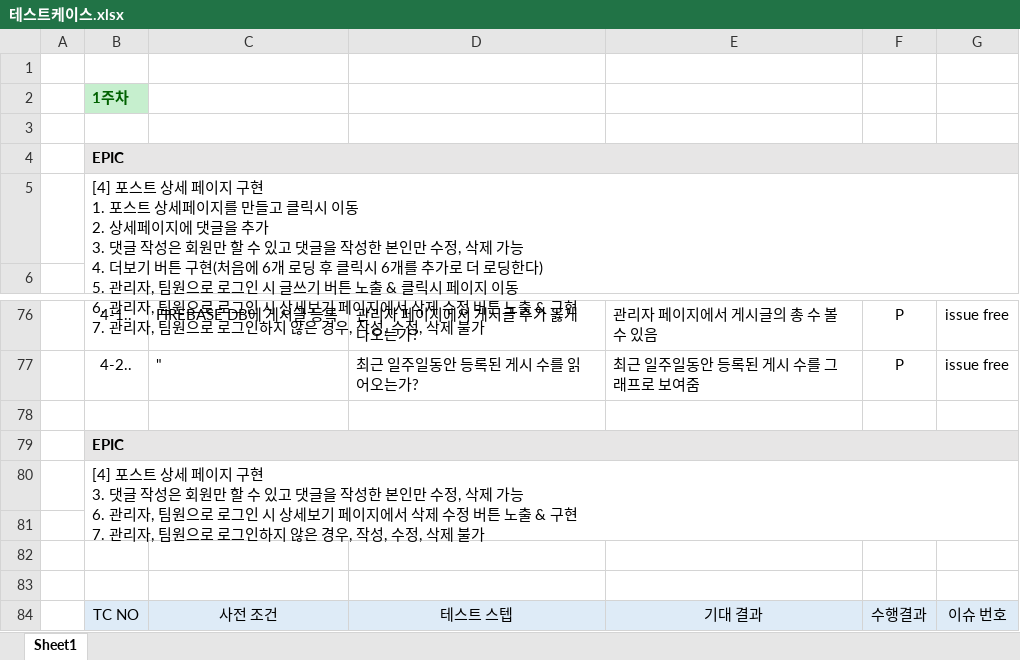
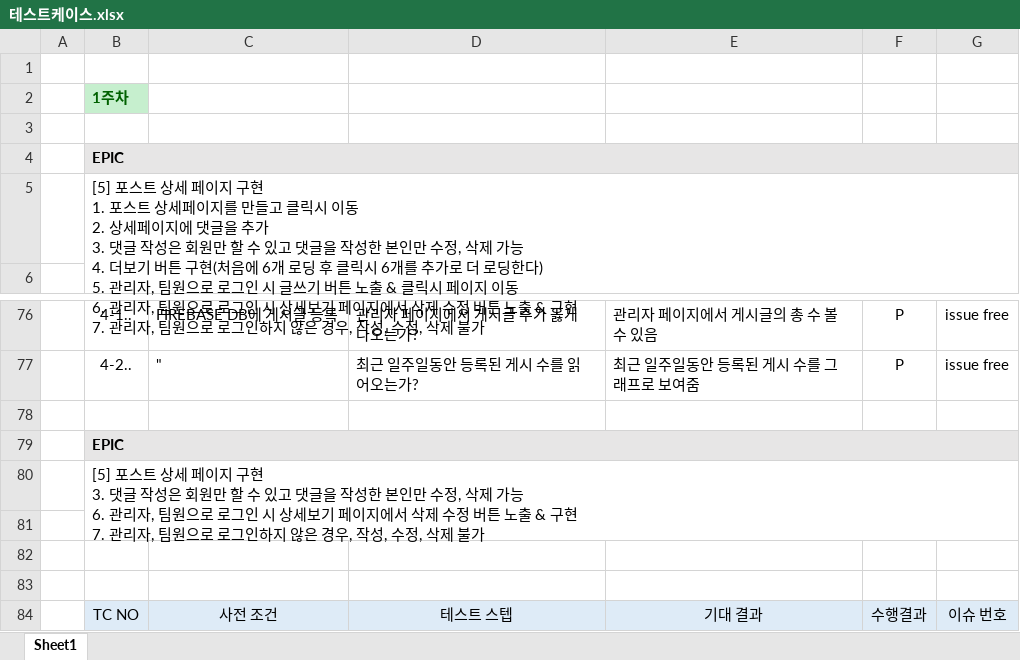
Before and after one commit to myccpb08/WEB_3rd_JJOBPlanet, an Excel workbook: 테스트케이스.xlsx, sheet Sheet1, drawn as a sheet; only a part is shown, gaps mark what is left out; values as stored, in another font and other column widths than the file's, no borders; the diff covers the shown part only; the diff names each change by its address in the sheet, - before the commit and + after, or states it on an @@ line.

```diff
--- a/테스트케이스.xlsx (sheet Sheet1)
+++ b/테스트케이스.xlsx (sheet Sheet1)
-B5: [4] 포스트…
+B5: [5] 포스트…
-B80: [4] 포스트…
+B80: [5] 포스트…
```
Also changed, not shown: 29 added rows elsewhere in this sheet, 5 other files.
